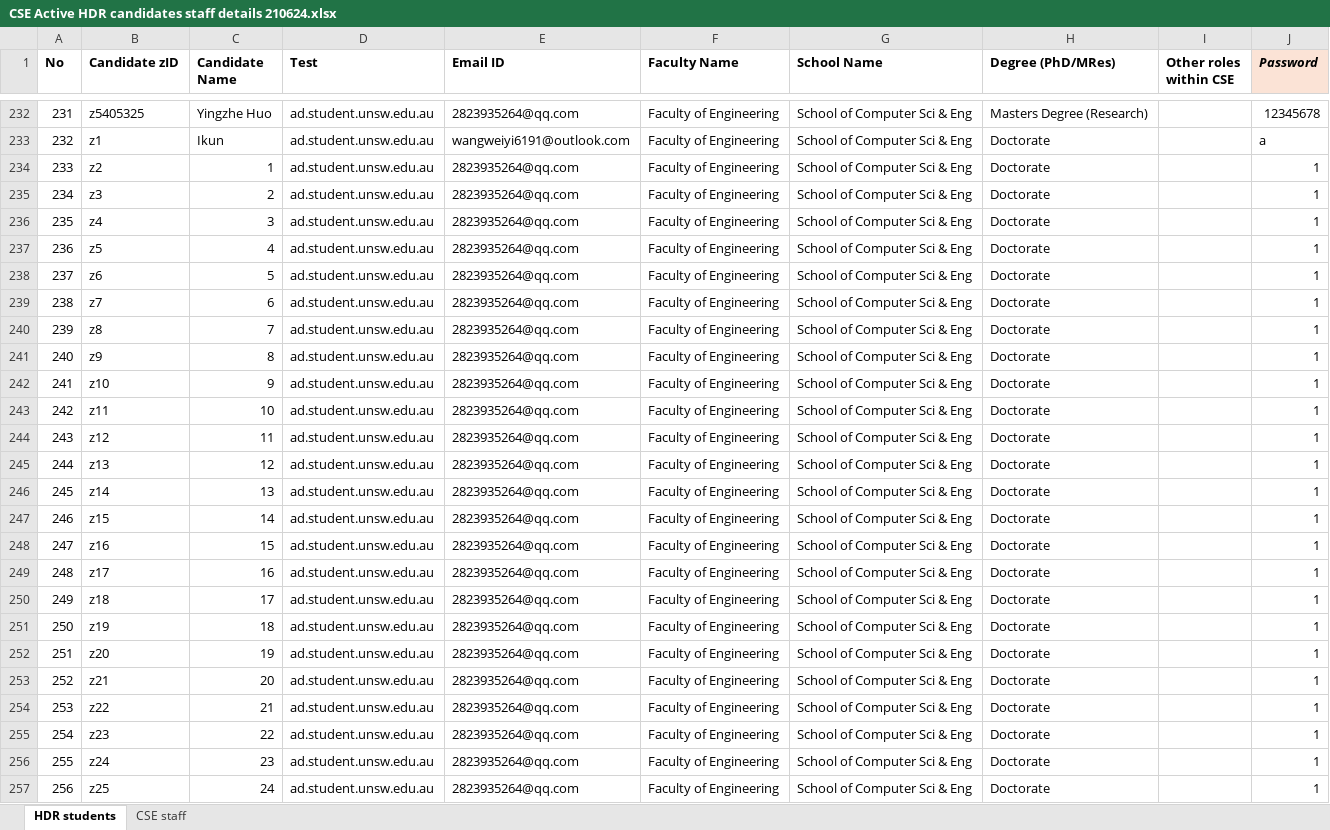
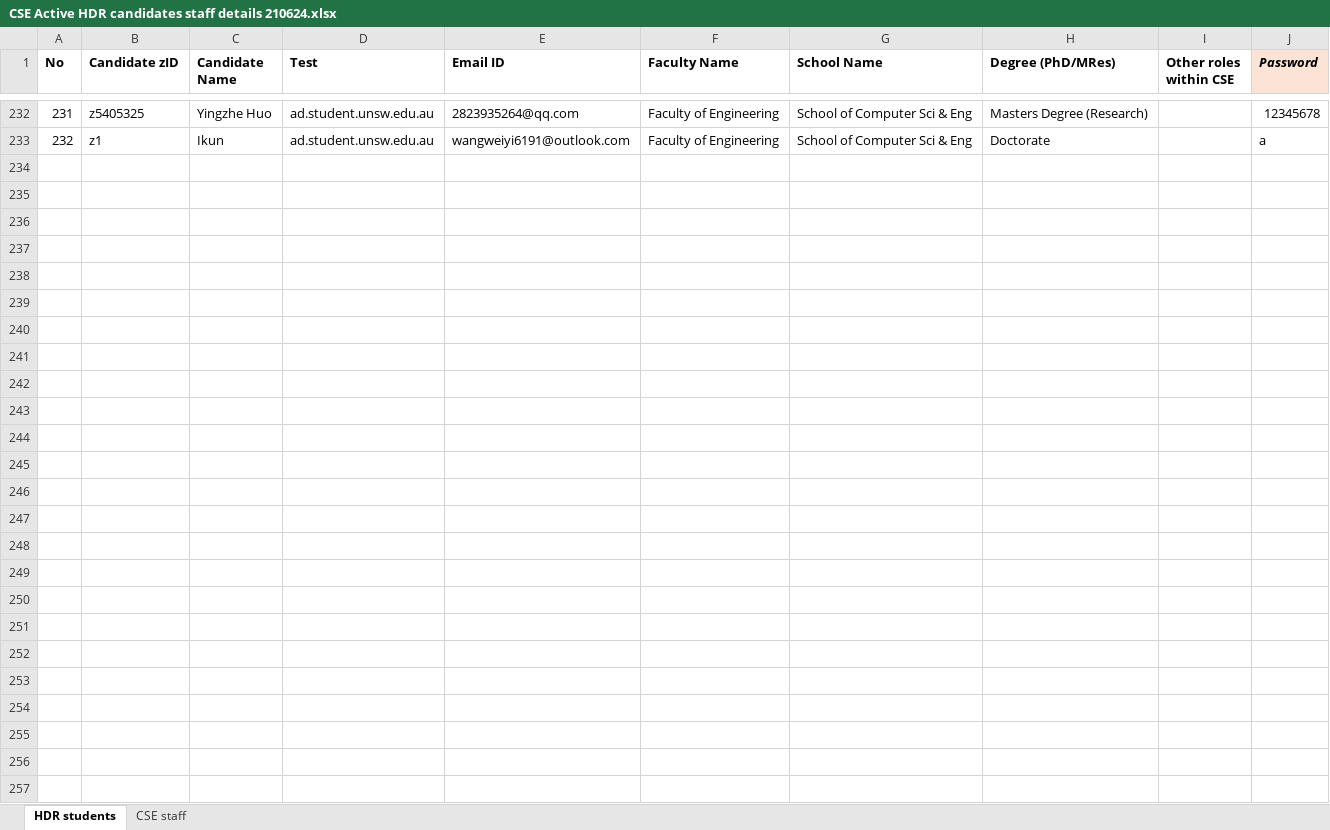
Before and after one commit to unsw-cse-comp99-3900/capstone-project-9900f18aikun, an Excel workbook: backend/data/CSE Active HDR candidates staff details 210624.xlsx, sheet HDR students, drawn as a sheet; only a part is shown, gaps mark what is left out; values as stored, in another font and other column widths than the file's, no borders; the diff names each change by its address in the sheet, - before the commit and + after, or states it on an @@ line.

```diff
--- a/backend/data/CSE Active HDR candidates staff details 210624.xlsx (sheet HDR students)
+++ b/backend/data/CSE Active HDR candidates staff details 210624.xlsx (sheet HDR students)
-row 234: 233 | z2 | 1 | ad.student.unsw.edu.au | 2823935264@qq.com | Faculty of Engineering | School of Computer Sci & Eng | Doctorate |  | 1
-row 235: 234 | z3 | 2 | ad.student.unsw.edu.au | 2823935264@qq.com | Faculty of Engineering | School of Computer Sci & Eng | Doctorate |  | 1
-row 236: 235 | z4 | 3 | ad.student.unsw.edu.au | 2823935264@qq.com | Faculty of Engineering | School of Computer Sci & Eng | Doctorate |  | 1
-row 237: 236 | z5 | 4 | ad.student.unsw.edu.au | 2823935264@qq.com | Faculty of Engineering | School of Computer Sci & Eng | Doctorate |  | 1
-row 238: 237 | z6 | 5 | ad.student.unsw.edu.au | 2823935264@qq.com | Faculty of Engineering | School of Computer Sci & Eng | Doctorate |  | 1
-row 239: 238 | z7 | 6 | ad.student.unsw.edu.au | 2823935264@qq.com | Faculty of Engineering | School of Computer Sci & Eng | Doctorate |  | 1
-row 240: 239 | z8 | 7 | ad.student.unsw.edu.au | 2823935264@qq.com | Faculty of Engineering | School of Computer Sci & Eng | Doctorate |  | 1
-row 241: 240 | z9 | 8 | ad.student.unsw.edu.au | 2823935264@qq.com | Faculty of Engineering | School of Computer Sci & Eng | Doctorate |  | 1
-row 242: 241 | z10 | 9 | ad.student.unsw.edu.au | 2823935264@qq.com | Faculty of Engineering | School of Computer Sci & Eng | Doctorate |  | 1
-row 243: 242 | z11 | 10 | ad.student.unsw.edu.au | 2823935264@qq.com | Faculty of Engineering | School of Computer Sci & Eng | Doctorate |  | 1
-row 244: 243 | z12 | 11 | ad.student.unsw.edu.au | 2823935264@qq.com | Faculty of Engineering | School of Computer Sci & Eng | Doctorate |  | 1
-row 245: 244 | z13 | 12 | ad.student.unsw.edu.au | 2823935264@qq.com | Faculty of Engineering | School of Computer Sci & Eng | Doctorate |  | 1
-row 246: 245 | z14 | 13 | ad.student.unsw.edu.au | 2823935264@qq.com | Faculty of Engineering | School of Computer Sci & Eng | Doctorate |  | 1
-row 247: 246 | z15 | 14 | ad.student.unsw.edu.au | 2823935264@qq.com | Faculty of Engineering | School of Computer Sci & Eng | Doctorate |  | 1
-row 248: 247 | z16 | 15 | ad.student.unsw.edu.au | 2823935264@qq.com | Faculty of Engineering | School of Computer Sci & Eng | Doctorate |  | 1
-row 249: 248 | z17 | 16 | ad.student.unsw.edu.au | 2823935264@qq.com | Faculty of Engineering | School of Computer Sci & Eng | Doctorate |  | 1
-row 250: 249 | z18 | 17 | ad.student.unsw.edu.au | 2823935264@qq.com | Faculty of Engineering | School of Computer Sci & Eng | Doctorate |  | 1
-row 251: 250 | z19 | 18 | ad.student.unsw.edu.au | 2823935264@qq.com | Faculty of Engineering | School of Computer Sci & Eng | Doctorate |  | 1
-row 252: 251 | z20 | 19 | ad.student.unsw.edu.au | 2823935264@qq.com | Faculty of Engineering | School of Computer Sci & Eng | Doctorate |  | 1
-row 253: 252 | z21 | 20 | ad.student.unsw.edu.au | 2823935264@qq.com | Faculty of Engineering | School of Computer Sci & Eng | Doctorate |  | 1
-row 254: 253 | z22 | 21 | ad.student.unsw.edu.au | 2823935264@qq.com | Faculty of Engineering | School of Computer Sci & Eng | Doctorate |  | 1
-row 255: 254 | z23 | 22 | ad.student.unsw.edu.au | 2823935264@qq.com | Faculty of Engineering | School of Computer Sci & Eng | Doctorate |  | 1
-row 256: 255 | z24 | 23 | ad.student.unsw.edu.au | 2823935264@qq.com | Faculty of Engineering | School of Computer Sci & Eng | Doctorate |  | 1
-row 257: 256 | z25 | 24 | ad.student.unsw.edu.au | 2823935264@qq.com | Faculty of Engineering | School of Computer Sci & Eng | Doctorate |  | 1
```
Also changed, not shown: 3 other files.
